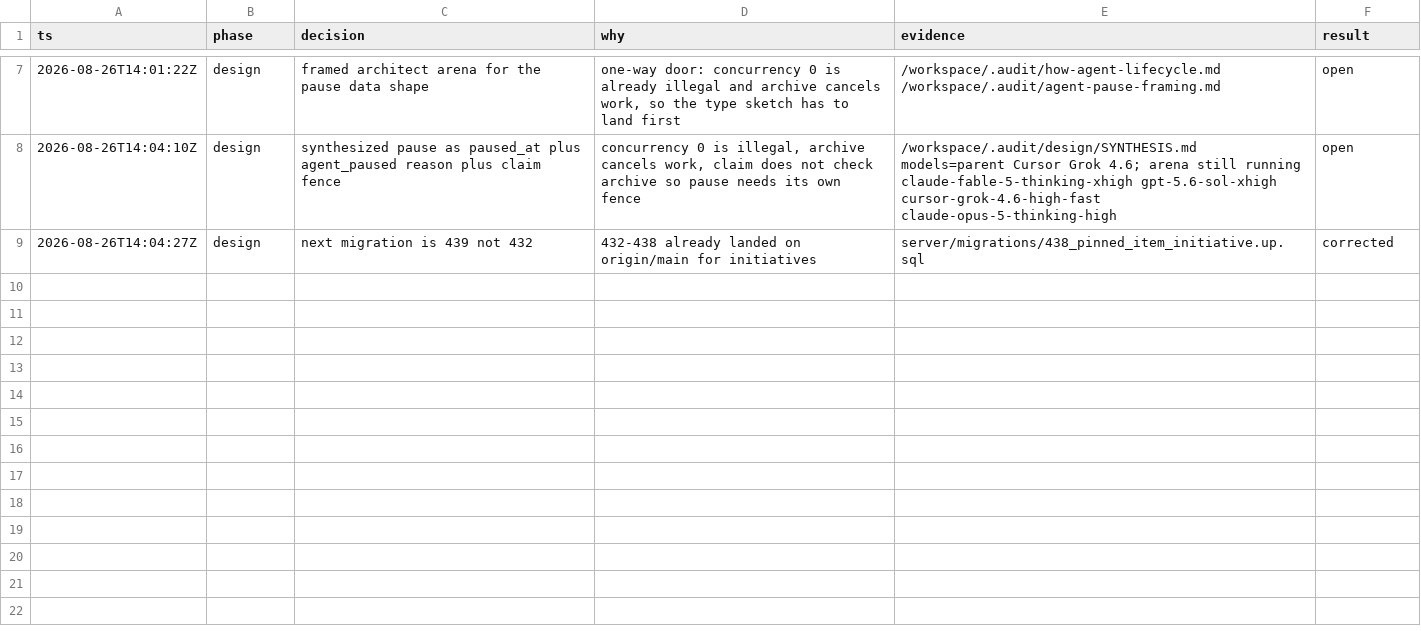
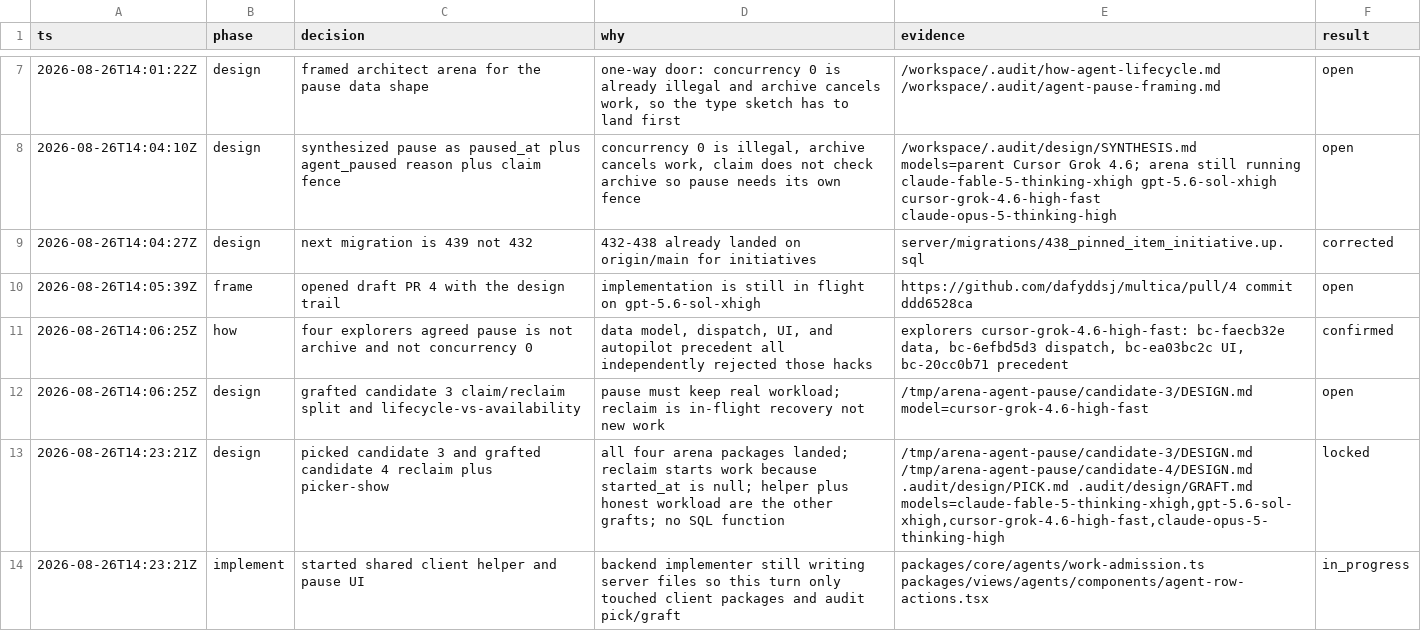
Before and after one commit to dafyddsj/multica, a TSV file: .audit/agent-pause.tsv, drawn as a sheet; only a part is shown, gaps mark what is left out; the diff names each change by its address in the sheet, - before the commit and + after, or states it on an @@ line.

```diff
--- a/.audit/agent-pause.tsv
+++ b/.audit/agent-pause.tsv
+row 10: 2026-08-26T14:05:39Z | frame | opened draft PR 4 with the design trail | implementation is still in flight on gpt-5.6-sol-xhigh | https://github.com/dafyddsj/multica/pull/4 commit ddd6528ca | open
+row 11: 2026-08-26T14:06:25Z | how | four explorers agreed pause is not archive and not concurrency 0 | data model, dispatch, UI, and autopilot precedent all independently rejected those hacks | explorers cursor-grok-4.6-high-fast: bc-faecb32e data, bc-6efbd5d3 dispatch, bc-ea03bc2c UI, bc-20cc0b71 precedent | confirmed
+row 12: 2026-08-26T14:06:25Z | design | grafted candidate 3 claim/reclaim split and lifecycle-vs-availability | pause must keep real workload; reclaim is in-flight recovery not new work | /tmp/arena-agent-pause/candidate-3/DESIGN.md model=cursor-grok-4.6-high-fast | open
+row 13: 2026-08-26T14:23:21Z | design | picked candidate 3 and grafted candidate 4 reclaim plus picker-show | all four arena packages landed; reclaim starts work because started_at is null; helper plus honest workload are the other grafts; no SQL function | /tmp/arena-agent-pause/candidate-3/DESIGN.md /tmp/arena-agent-pause/candidate-4/DESIGN.md .audit/design/PICK.md .audit/design/GRAFT.md models=claude-fable-5-thinking-xhigh,gpt-5.6-sol-xhigh,cursor-grok-4.6-high-fast,claude-opus-5-thinking-high | locked
+row 14: 2026-08-26T14:23:21Z | implement | started shared client helper and pause UI | backend implementer still writing server files so this turn only touched client packages and audit pick/graft | packages/core/agents/work-admission.ts packages/views/agents/components/agent-row-actions.tsx | in_progress
```
Also changed, not shown: 51 other files.
